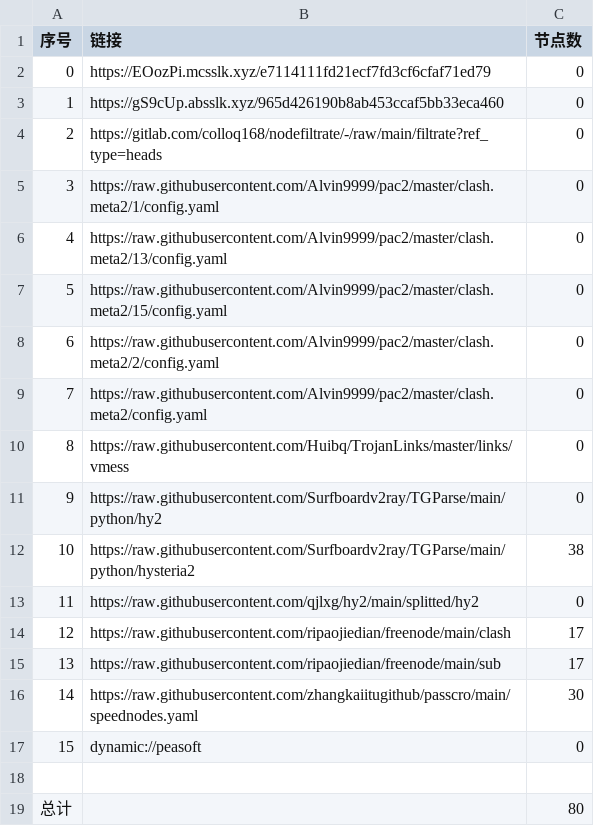
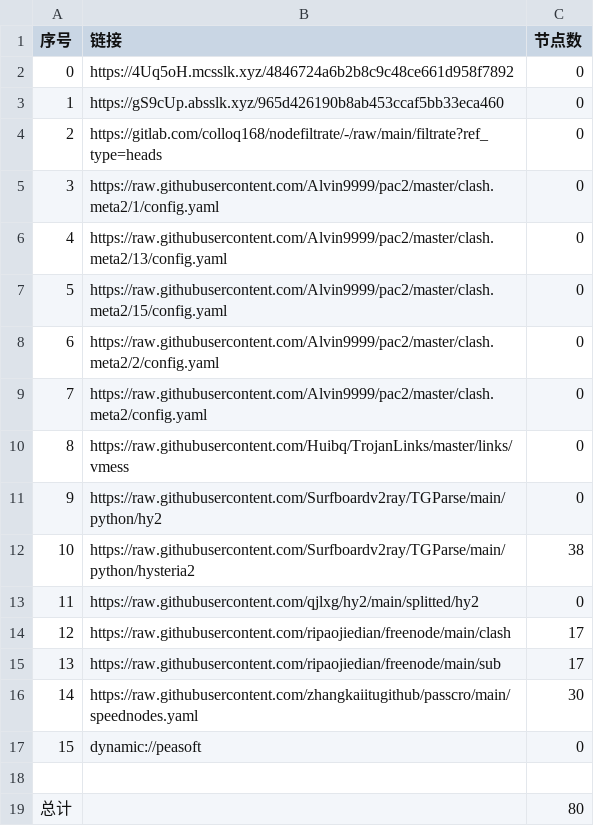
Before and after one commit to lejia1314520/AutoMergePublicNodes, a CSV file: list_result.csv, drawn as a sheet.

```diff
--- a/list_result.csv
+++ b/list_result.csv
@@ -1,3 +1,3 @@
 序号,链接,节点数
-0,https://EOozPi.mcsslk.xyz/e7114111fd21ecf7fd3cf6cfaf71ed79,0
+0,https://4Uq5oH.mcsslk.xyz/4846724a6b2b8c9c48ce661d958f7892,0
 1,https://gS9cUp.absslk.xyz/965d426190b8ab453ccaf5bb33eca460,0
```
Also changed, not shown: 3 other files.
